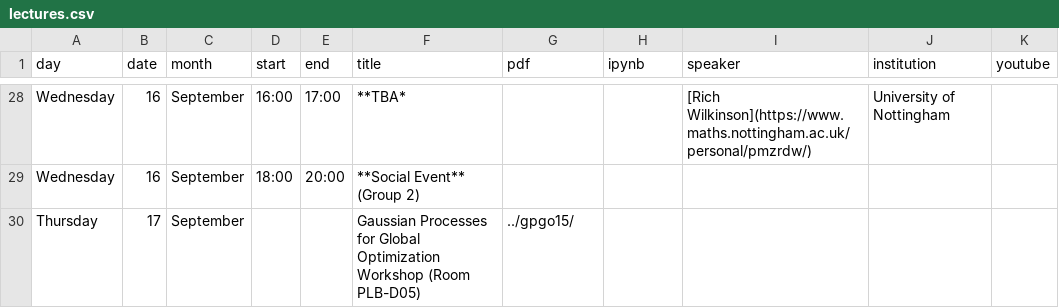
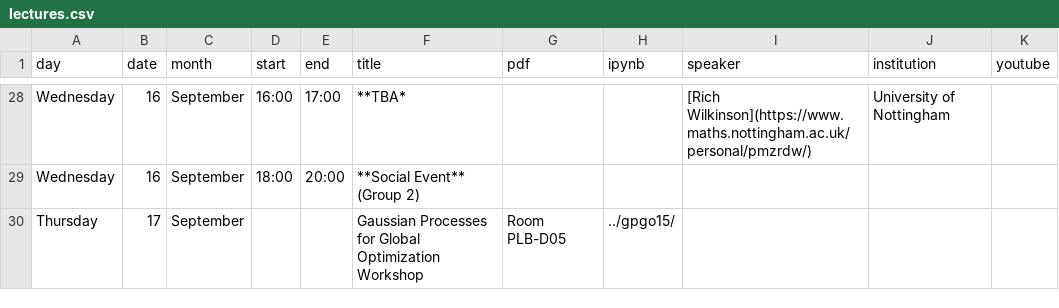
Before and after one commit to gpschool/gpss15, a CSV file: _data/lectures.csv, drawn as a sheet; only a part is shown, gaps mark what is left out.

Commit message:
Update lectures.csv

```diff
--- a/_data/lectures.csv
+++ b/_data/lectures.csv
@@ -29,2 +29,2 @@ Wednesday,16,September,16:00,17:00,**TBA*,,,[Rich Wilkinson](https://www.maths.n
 Wednesday,16,September,18:00,20:00,**Social Event** (Group 2),,,,,
-Thursday,17,September,,,Gaussian Processes for Global Optimization Workshop (Room PLB-D05),../gpgo15/,,,,
+Thursday,17,September,,,Gaussian Processes for Global Optimization Workshop,Room PLB-D05,../gpgo15/,,,,
```
